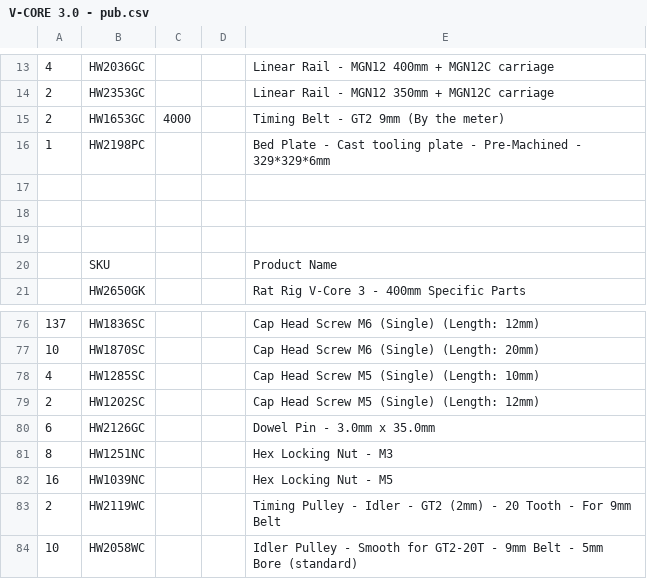
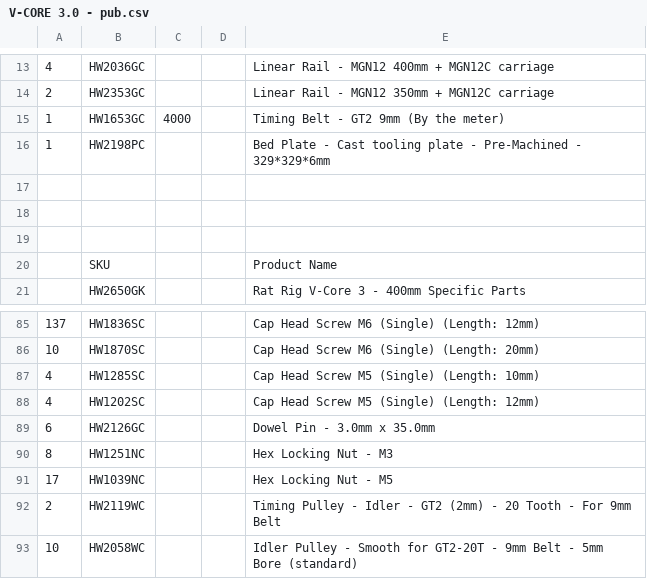
Before and after one commit to Rat-Rig/V-core-3, a CSV file: docs/src/bom/V-CORE 3.0 - pub.csv, drawn as a sheet; only a part is shown, gaps mark what is left out; addresses are those after the commit; the diff covers the shown part only; the diff names each change by its address in the sheet, - before the commit and + after, or states it on an @@ line.

```diff
--- a/docs/src/bom/V-CORE 3.0 - pub.csv
+++ b/docs/src/bom/V-CORE 3.0 - pub.csv
-A15: 2
+A15: 1
-A88: 2
+A88: 4
-A91: 16
+A91: 17
```
Also changed, not shown: 13 added rows, 42 removed rows and 25 edited cells elsewhere in this file, 1 other file.
